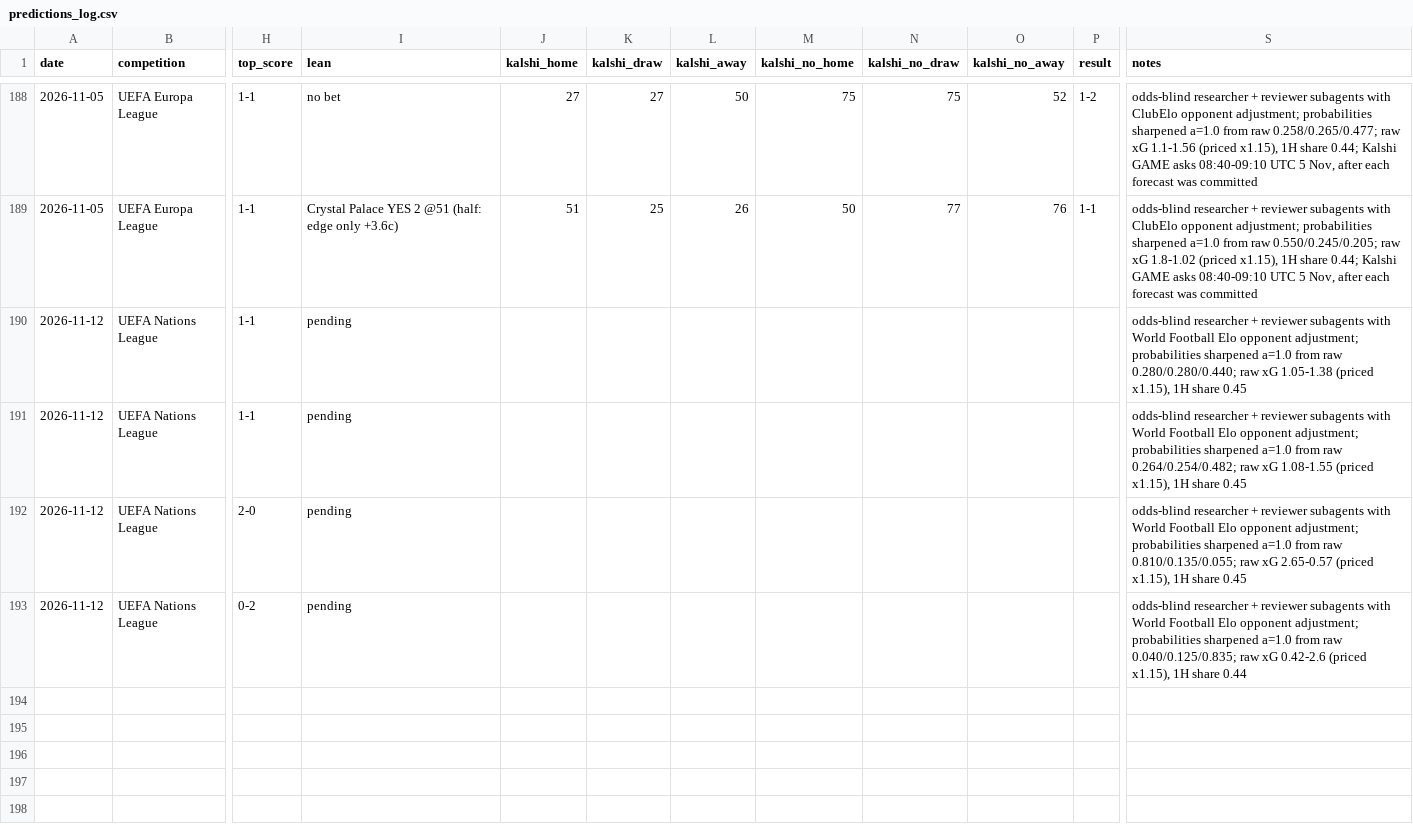
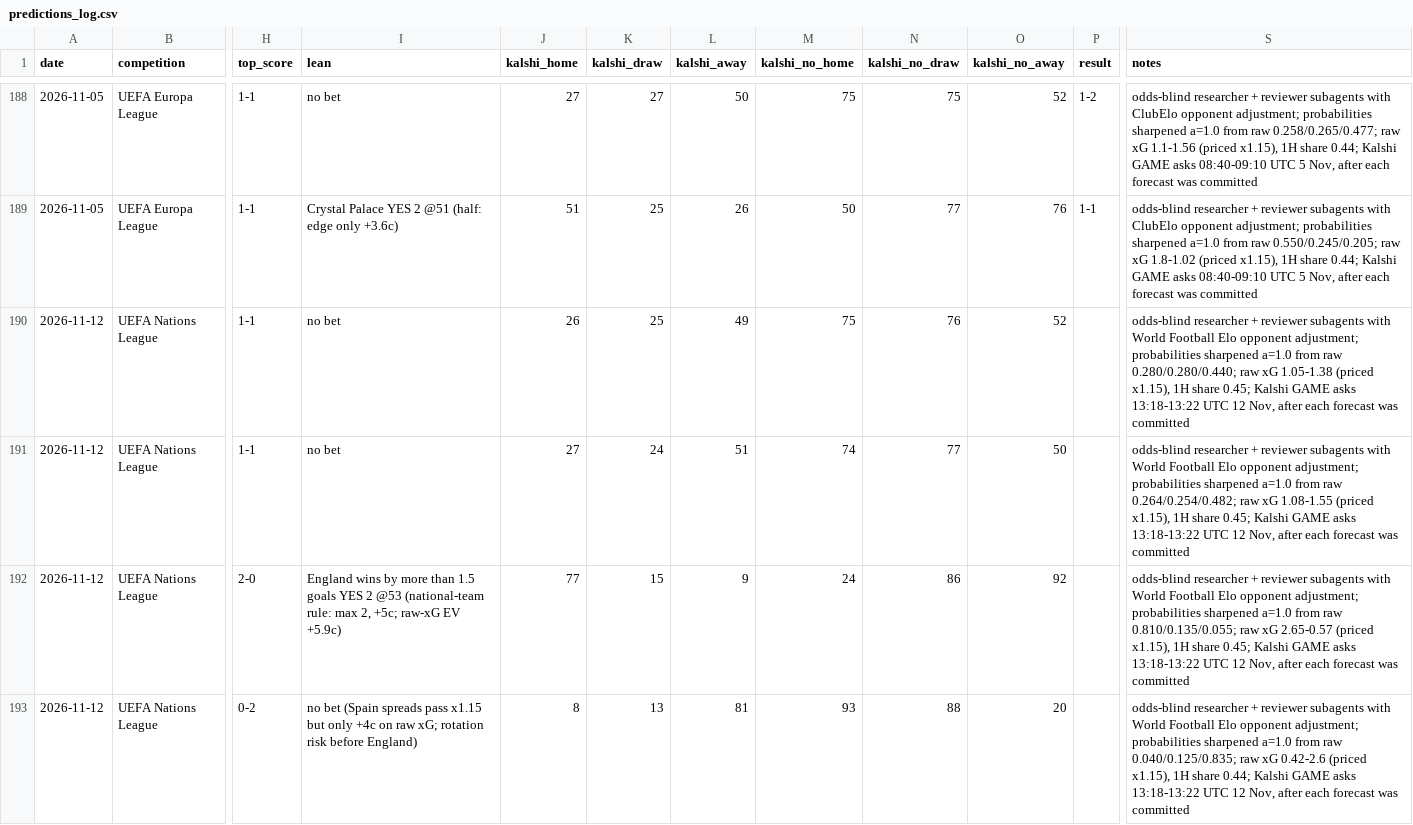
Before and after one commit to bobaoxu2001/Quantitative-Finance, a CSV file: football/predictions_log.csv, drawn as a sheet; only a part is shown, gaps mark what is left out; the diff names each change by its address in the sheet, - before the commit and + after, or states it on an @@ line.

```diff
--- a/football/predictions_log.csv
+++ b/football/predictions_log.csv
-I190:I191 (lean): pending
+I190:I191 (lean): no bet
-J190 (kalshi_home): (empty)
+J190 (kalshi_home): 26
-K190 (kalshi_draw): (empty)
+K190 (kalshi_draw): 25
-L190 (kalshi_away): (empty)
+L190 (kalshi_away): 49
-M190 (kalshi_no_home): (empty)
+M190 (kalshi_no_home): 75
-N190 (kalshi_no_draw): (empty)
+N190 (kalshi_no_draw): 76
-O190 (kalshi_no_away): (empty)
+O190 (kalshi_no_away): 52
-S190 (notes): …1H share 0.45
+S190 (notes): …1H share 0.45; Kalshi GAME asks 13:18-13:22 UTC 12 Nov, after each forecast was committed
-J191 (kalshi_home): (empty)
+J191 (kalshi_home): 27
-K191 (kalshi_draw): (empty)
+K191 (kalshi_draw): 24
-L191 (kalshi_away): (empty)
+L191 (kalshi_away): 51
-M191 (kalshi_no_home): (empty)
+M191 (kalshi_no_home): 74
-N191 (kalshi_no_draw): (empty)
+N191 (kalshi_no_draw): 77
-O191 (kalshi_no_away): (empty)
+O191 (kalshi_no_away): 50
-S191 (notes): …1H share 0.45
+S191 (notes): …1H share 0.45; Kalshi GAME asks 13:18-13:22 UTC 12 Nov, after each forecast was committed
-I192 (lean): pending
+I192 (lean): England wins by more than 1.5 goals YES 2 @53 (national-team rule: max 2, +5c; raw-xG EV +5.9c)
-J192 (kalshi_home): (empty)
+J192 (kalshi_home): 77
-K192 (kalshi_draw): (empty)
+K192 (kalshi_draw): 15
-L192 (kalshi_away): (empty)
+L192 (kalshi_away): 9
-M192 (kalshi_no_home): (empty)
+M192 (kalshi_no_home): 24
-N192 (kalshi_no_draw): (empty)
+N192 (kalshi_no_draw): 86
-O192 (kalshi_no_away): (empty)
+O192 (kalshi_no_away): 92
-S192 (notes): …1H share 0.45
+S192 (notes): …1H share 0.45; Kalshi GAME asks 13:18-13:22 UTC 12 Nov, after each forecast was committed
-I193 (lean): pending
+I193 (lean): no bet (Spain spreads pass x1.15 but only +4c on raw xG; rotation risk before England)
-J193 (kalshi_home): (empty)
+J193 (kalshi_home): 8
-K193 (kalshi_draw): (empty)
+K193 (kalshi_draw): 13
-L193 (kalshi_away): (empty)
+L193 (kalshi_away): 81
-M193 (kalshi_no_home): (empty)
+M193 (kalshi_no_home): 93
-N193 (kalshi_no_draw): (empty)
+N193 (kalshi_no_draw): 88
-O193 (kalshi_no_away): (empty)
+O193 (kalshi_no_away): 20
-S193 (notes): …1H share 0.44
+S193 (notes): …1H share 0.44; Kalshi GAME asks 13:18-13:22 UTC 12 Nov, after each forecast was committed
```
